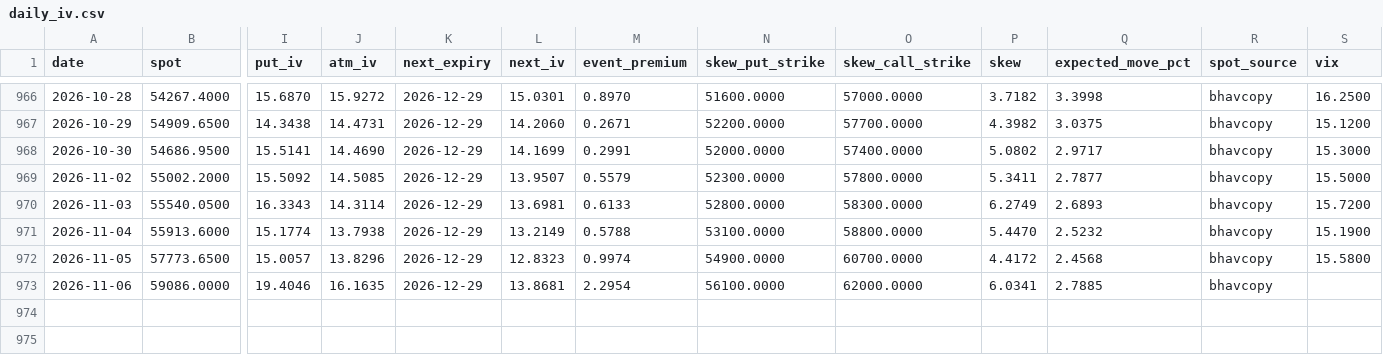
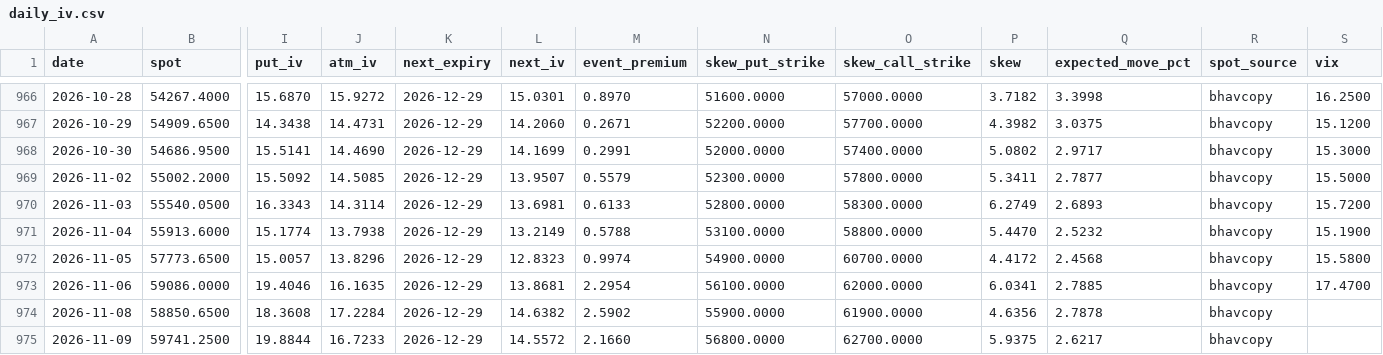
Before and after one commit to iamtj45/nifty-iv-event-study, a CSV file: data/banknifty/daily_iv.csv, drawn as a sheet; only a part is shown, gaps mark what is left out; rows hold the shown columns only; the diff names each change by its address in the sheet, - before the commit and + after, or states it on an @@ line.

```diff
--- a/data/banknifty/daily_iv.csv
+++ b/data/banknifty/daily_iv.csv
-S973 (vix): (empty)
+S973 (vix): 17.4700
+row 974: 2026-11-08 | 58850.6500 | 18.3608 | 17.2284 | 2026-12-29 | 14.6382 | 2.5902 | 55900.0000 | 61900.0000 | 4.6356 | 2.7878 | bhavcopy
+row 975: 2026-11-09 | 59741.2500 | 19.8844 | 16.7233 | 2026-12-29 | 14.5572 | 2.1660 | 56800.0000 | 62700.0000 | 5.9375 | 2.6217 | bhavcopy
```
Also changed, not shown: data/backtest.csv, data/banknifty/backtest.csv, 17 other files.
